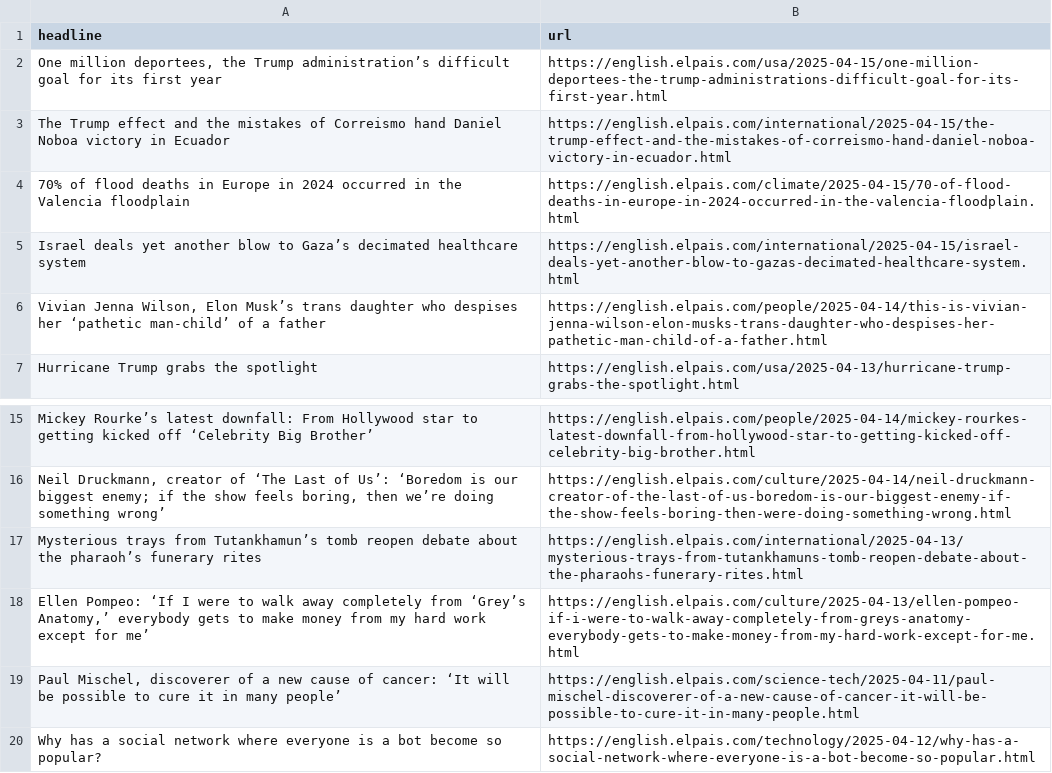
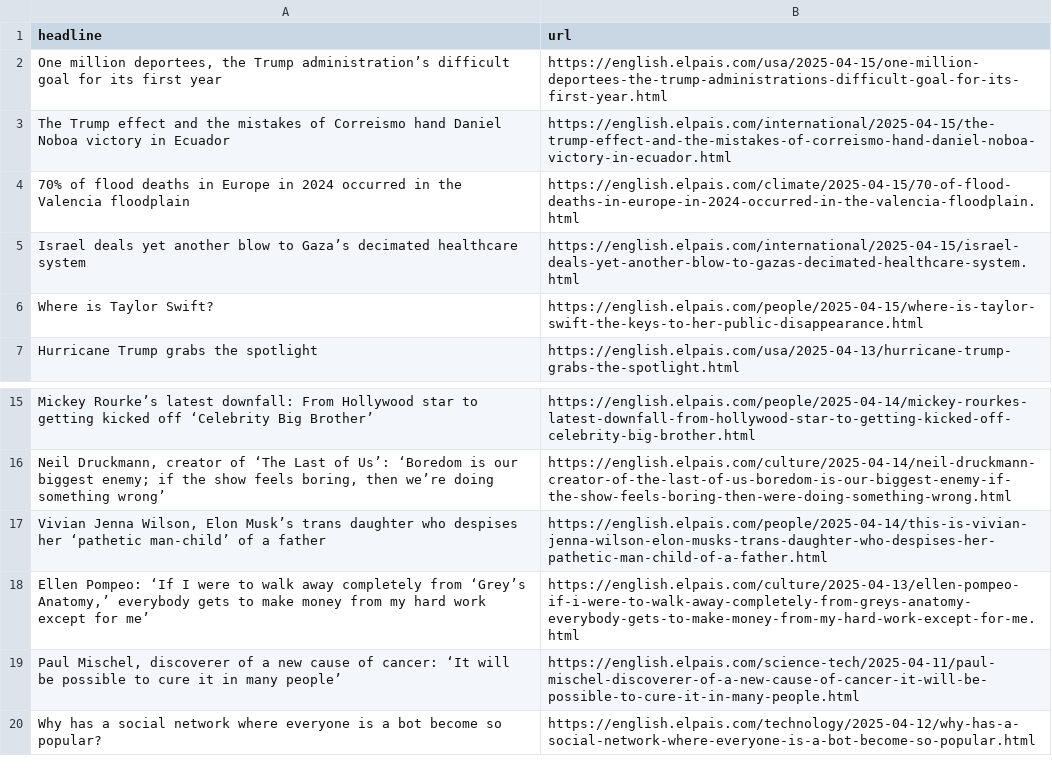
Before and after one commit to rtalabong/el-pais-scraper, a CSV file: headlines.csv, drawn as a sheet; only a part is shown, gaps mark what is left out.

```diff
--- a/headlines.csv
+++ b/headlines.csv
@@ -5,3 +5,3 @@ The Trump effect and the mistakes of Correismo hand Daniel Noboa victory in Ecua
 Israel deals yet another blow to Gaza’s decimated healthcare system,https://english.elpais.com/international/2025-04-15/israel-deals-yet-another-blow-to-gazas-decimated-healthcare-system.html
-"Vivian Jenna Wilson, Elon Musk’s trans daughter who despises her ‘pathetic man-child’ of a father",https://english.elpais.com/people/2025-04-14/this-is-vivian-jenna-wilson-elon-musks-trans-daughter-who-despises-her-pathetic-man-child-of-a-father.html
+Where is Taylor Swift? ,https://english.elpais.com/people/2025-04-15/where-is-taylor-swift-the-keys-to-her-public-disappearance.html
 Hurricane Trump grabs the spotlight ,https://english.elpais.com/usa/2025-04-13/hurricane-trump-grabs-the-spotlight.html
@@ -16,3 +16,3 @@ Mickey Rourke’s latest downfall: From Hollywood star to getting kicked off ‘
 "Neil Druckmann, creator of ‘The Last of Us’: ‘Boredom is our biggest enemy; if the show feels boring, then we’re doing something wrong’",https://english.elpais.com/culture/2025-04-14/neil-druckmann-creator-of-the-last-of-us-boredom-is-our-biggest-enemy-if-the-show-feels-boring-then-were-doing-something-wrong.html
-Mysterious trays from Tutankhamun’s tomb reopen debate about the pharaoh’s funerary rites,https://english.elpais.com/international/2025-04-13/mysterious-trays-from-tutankhamuns-tomb-reopen-debate-about-the-pharaohs-funerary-rites.html
+"Vivian Jenna Wilson, Elon Musk’s trans daughter who despises her ‘pathetic man-child’ of a father",https://english.elpais.com/people/2025-04-14/this-is-vivian-jenna-wilson-elon-musks-trans-daughter-who-despises-her-pathetic-man-child-of-a-father.html
 "Ellen Pompeo: ‘If I were to walk away completely from ‘Grey’s Anatomy,’ everybody gets to make money from my hard work except for me’",https://english.elpais.com/culture/2025-04-13/ellen-pompeo-if-i-were-to-walk-away-completely-from-greys-anatomy-everybody-gets-to-make-money-from-my-hard-work-except-for-me.html
```
